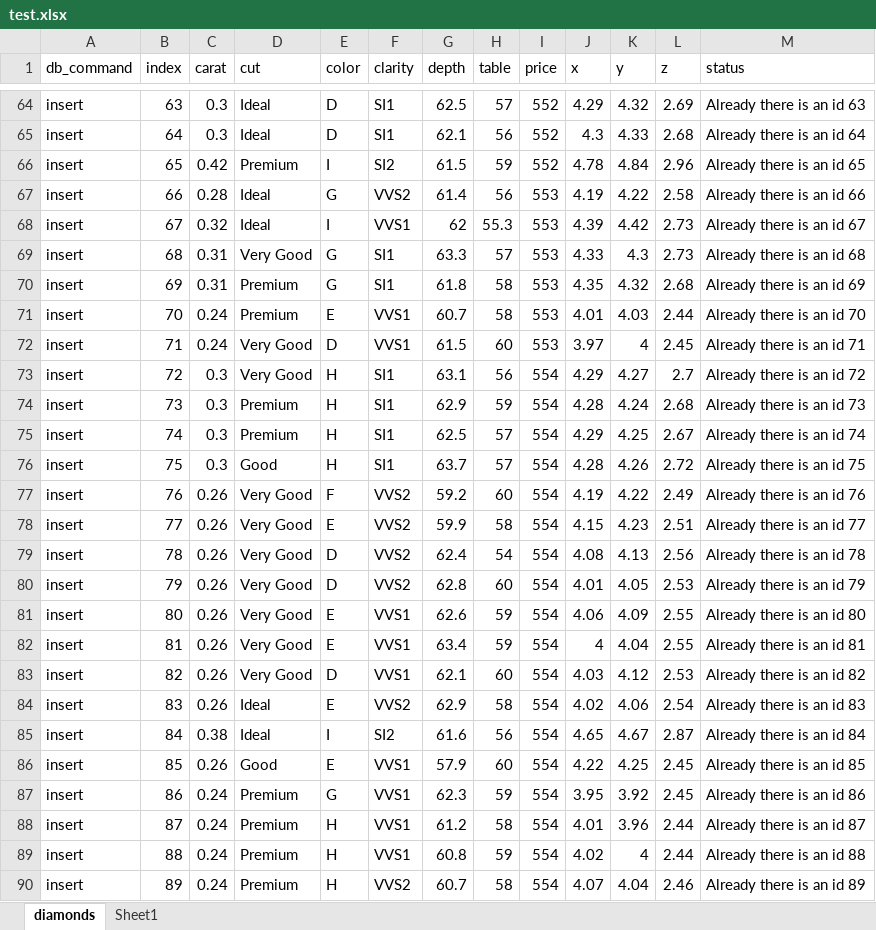
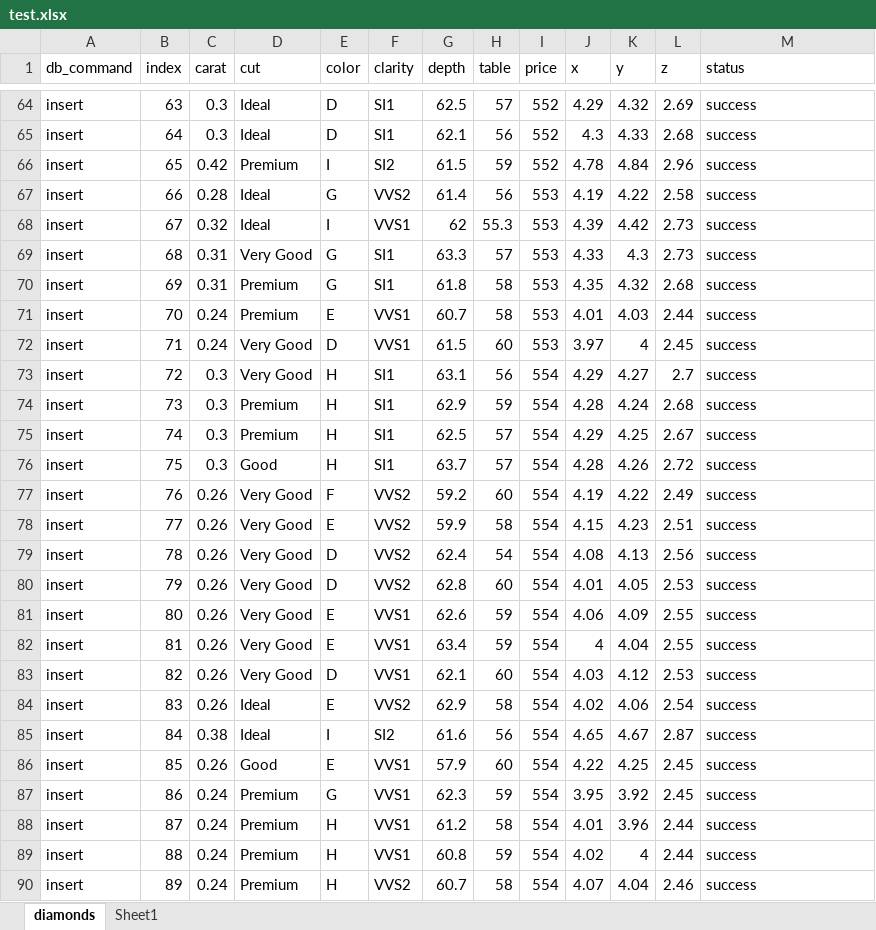
Before and after one commit to leviettien0207/insert_delete_update_dbtool, an Excel workbook: dbtool/test.xlsx, sheet diamonds, drawn as a sheet; only a part is shown, gaps mark what is left out; values as stored, in another font and other column widths than the file's, no borders; the diff covers the shown part only; the diff names each change by its address in the sheet, - before the commit and + after, or states it on an @@ line.

```diff
--- a/dbtool/test.xlsx (sheet diamonds)
+++ b/dbtool/test.xlsx (sheet diamonds)
-M64 (status): Already there is an id 63
+M64 (status): success
-M65 (status): Already there is an id 64
+M65 (status): success
-M66 (status): Already there is an id 65
+M66 (status): success
-M67 (status): Already there is an id 66
+M67 (status): success
-M68 (status): Already there is an id 67
+M68 (status): success
-M69 (status): Already there is an id 68
+M69 (status): success
-M70 (status): Already there is an id 69
+M70 (status): success
-M71 (status): Already there is an id 70
+M71 (status): success
-M72 (status): Already there is an id 71
+M72 (status): success
-M73 (status): Already there is an id 72
+M73 (status): success
-M74 (status): Already there is an id 73
+M74 (status): success
-M75 (status): Already there is an id 74
+M75 (status): success
-M76 (status): Already there is an id 75
+M76 (status): success
-M77 (status): Already there is an id 76
+M77 (status): success
-M78 (status): Already there is an id 77
+M78 (status): success
-M79 (status): Already there is an id 78
+M79 (status): success
-M80 (status): Already there is an id 79
+M80 (status): success
-M81 (status): Already there is an id 80
+M81 (status): success
-M82 (status): Already there is an id 81
+M82 (status): success
-M83 (status): Already there is an id 82
+M83 (status): success
-M84 (status): Already there is an id 83
+M84 (status): success
-M85 (status): Already there is an id 84
+M85 (status): success
-M86 (status): Already there is an id 85
+M86 (status): success
-M87 (status): Already there is an id 86
+M87 (status): success
-M88 (status): Already there is an id 87
+M88 (status): success
-M89 (status): Already there is an id 88
+M89 (status): success
-M90 (status): Already there is an id 89
+M90 (status): success
```
Also changed, not shown: 891 edited cells elsewhere in this sheet, 4 other files.
